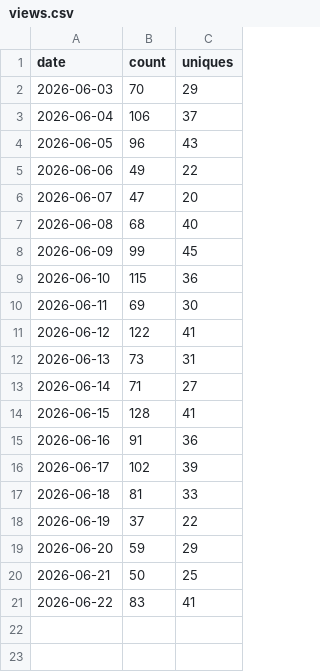
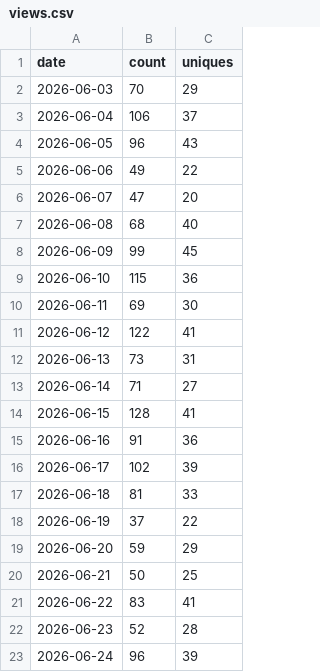
Before and after one commit to zhong2312/storyforge, a CSV file: data/traffic/views.csv, drawn as a sheet.

```diff
--- a/data/traffic/views.csv
+++ b/data/traffic/views.csv
@@ -21 +21,3 @@ date,count,uniques
 2026-06-22,83,41
+2026-06-23,52,28
+2026-06-24,96,39
```
Also changed, not shown: data/traffic/clones.csv.
